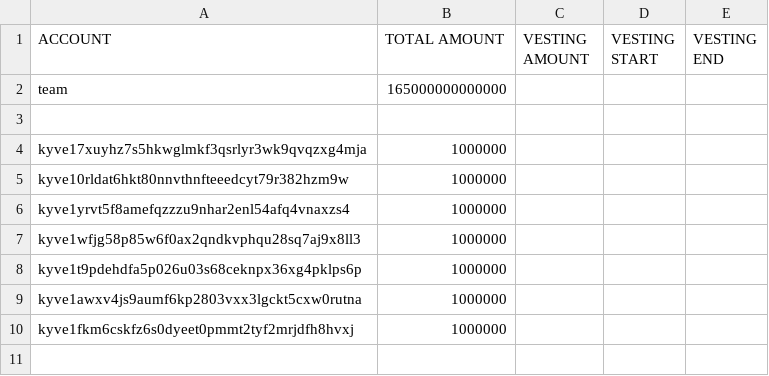
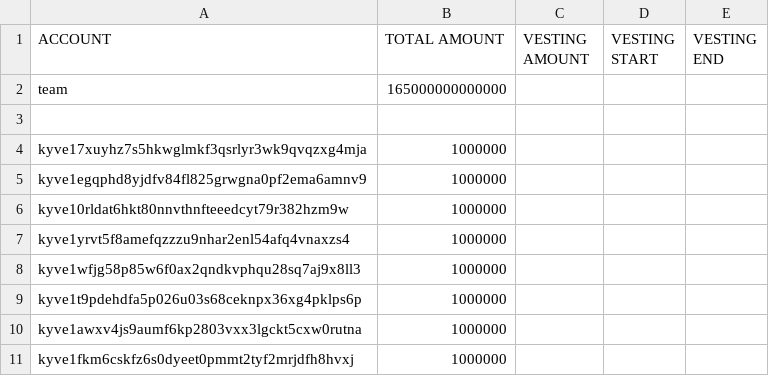
Before and after one commit to KYVENetwork/networks, a CSV file: kyve-1/data/accounts.csv, drawn as a sheet; the diff names each change by its address in the sheet, - before the commit and + after, or states it on an @@ line.

Commit message:
feat(`kyve-1`): ECO Stake gentx (#30)
Co-authored-by: John Letey <john@kyve.network>

```diff
--- a/kyve-1/data/accounts.csv
+++ b/kyve-1/data/accounts.csv
+row 5: kyve1egqphd8yjdfv84fl825grwgna0pf2ema6amnv9 | 1000000
```
Also changed, not shown: 2 other files.
